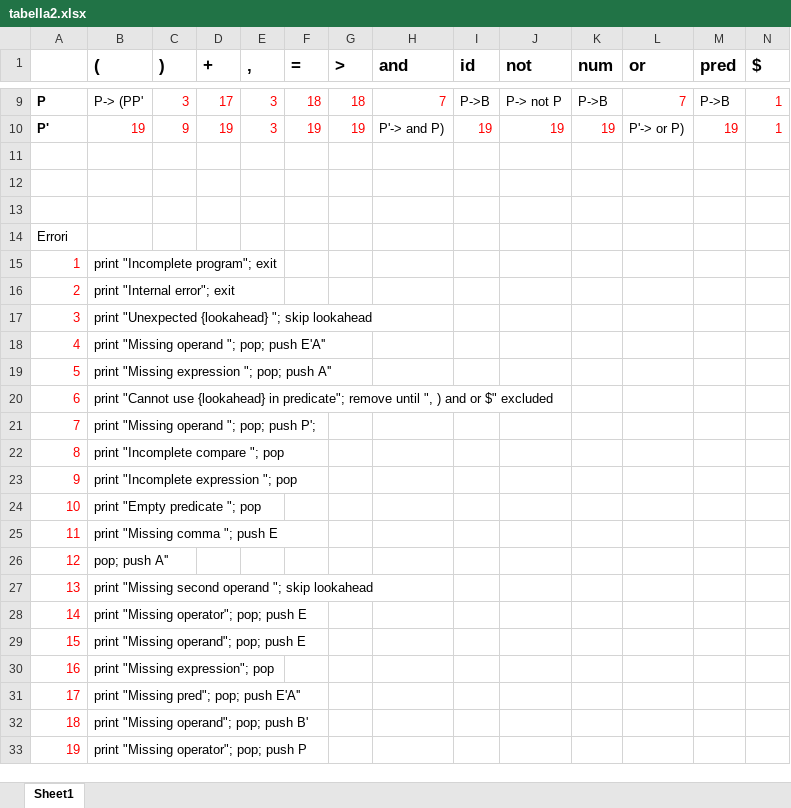
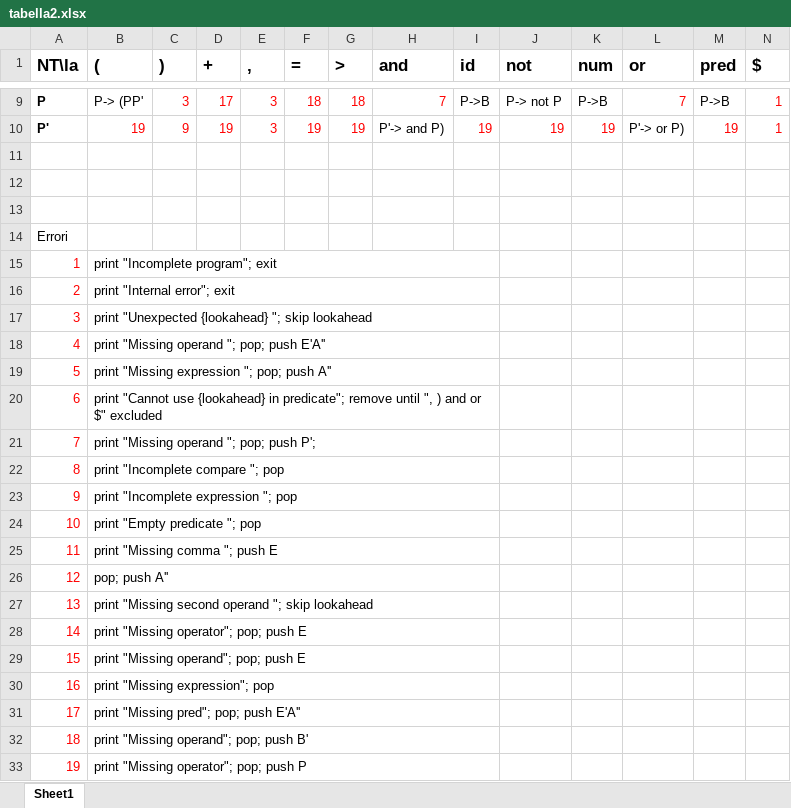
Before and after one commit to razvanred/UniUD, an Excel workbook: Bruniera/linguaggi e compilatori/progetto/parteA/tabella2.xlsx, sheet Sheet1, drawn as a sheet; only a part is shown, gaps mark what is left out; values as stored, in another font and other column widths than the file's, no borders; the diff names each change by its address in the sheet, - before the commit and + after, or states it on an @@ line.

Commit message:
Progetto linguaggi a, candidato parser

```diff
--- a/Bruniera/linguaggi e compilatori/progetto/parteA/tabella2.xlsx (sheet Sheet1)
+++ b/Bruniera/linguaggi e compilatori/progetto/parteA/tabella2.xlsx (sheet Sheet1)
-A1: (empty)
+A1: NT\la
+B15:I15 merged
+B16:I16 merged
+B17:I17 merged
+B18:I18 merged
+B19:I19 merged
+B20:I20 merged
+B21:I21 merged
+B22:I22 merged
+B23:I23 merged
+B24:I24 merged
+B25:I25 merged
+B26:I26 merged
+B27:I27 merged
+B28:I28 merged
+B29:I29 merged
+B30:I30 merged
+B31:I31 merged
+B32:I32 merged
+B33:I33 merged
```
Also changed, not shown: 1 other file.
